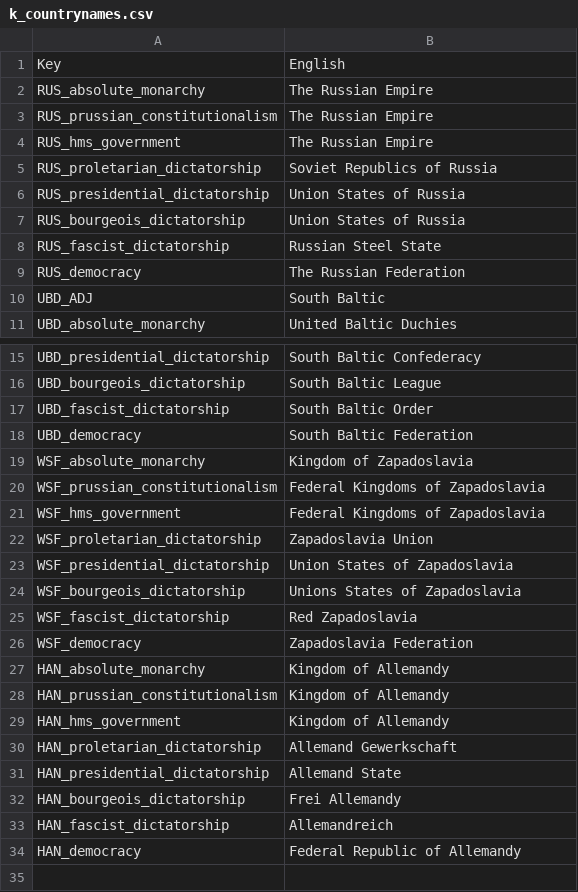
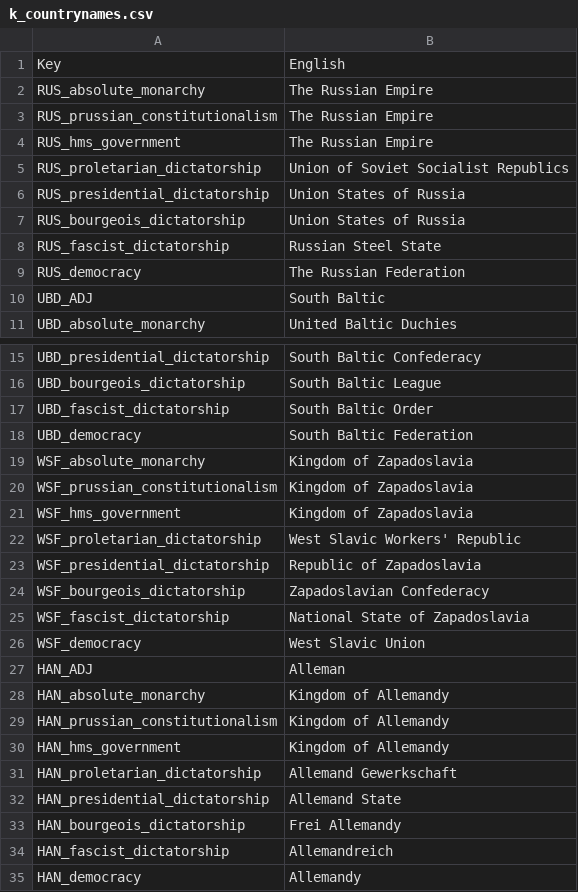
Before and after one commit to LilTanken/LegacyOfHispaniaMain, a CSV file: LegacyOfHispania/localisation/k_countrynames.csv, drawn as a sheet; only a part is shown, gaps mark what is left out.

```diff
--- a/LegacyOfHispania/localisation/k_countrynames.csv
+++ b/LegacyOfHispania/localisation/k_countrynames.csv
@@ -4,3 +4,3 @@ RUS_prussian_constitutionalism;The Russian Empire;
 RUS_hms_government;The Russian Empire;
-RUS_proletarian_dictatorship;Soviet Republics of Russia;
+RUS_proletarian_dictatorship;Union of Soviet Socialist Republics;
 RUS_presidential_dictatorship;Union States of Russia;
@@ -19,9 +19,10 @@ UBD_democracy;South Baltic Federation;
 WSF_absolute_monarchy;Kingdom of Zapadoslavia;
-WSF_prussian_constitutionalism;Federal Kingdoms of Zapadoslavia;
-WSF_hms_government;Federal Kingdoms of Zapadoslavia;
-WSF_proletarian_dictatorship;Zapadoslavia Union;
-WSF_presidential_dictatorship;Union States of Zapadoslavia;
-WSF_bourgeois_dictatorship;Unions States of Zapadoslavia;
-WSF_fascist_dictatorship;Red Zapadoslavia;
-WSF_democracy;Zapadoslavia Federation;
+WSF_prussian_constitutionalism;Kingdom of Zapadoslavia;
+WSF_hms_government;Kingdom of Zapadoslavia;
+WSF_proletarian_dictatorship;West Slavic Workers' Republic;
+WSF_presidential_dictatorship;Republic of Zapadoslavia;
+WSF_bourgeois_dictatorship;Zapadoslavian Confederacy;
+WSF_fascist_dictatorship;National State of Zapadoslavia;
+WSF_democracy;West Slavic Union;
+HAN_ADJ;Alleman;
 HAN_absolute_monarchy;Kingdom of Allemandy;
@@ -33,2 +34,2 @@ HAN_bourgeois_dictatorship;Frei Allemandy;
 HAN_fascist_dictatorship;Allemandreich;
-HAN_democracy;Federal Republic of Allemandy;
+HAN_democracy;Allemandy;
```
Also changed, not shown: LegacyOfHispania/localisation/00_HPM_countries.csv, LegacyOfHispania/localisation/00_HPM_events.csv, 16 other files.
